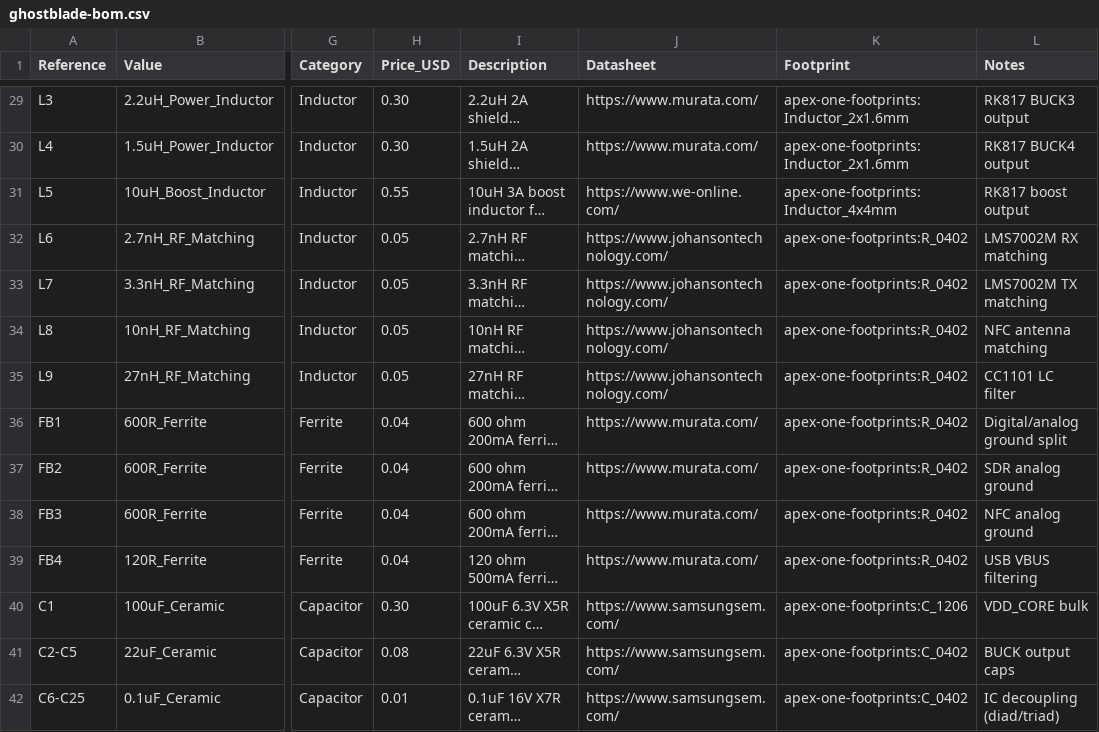
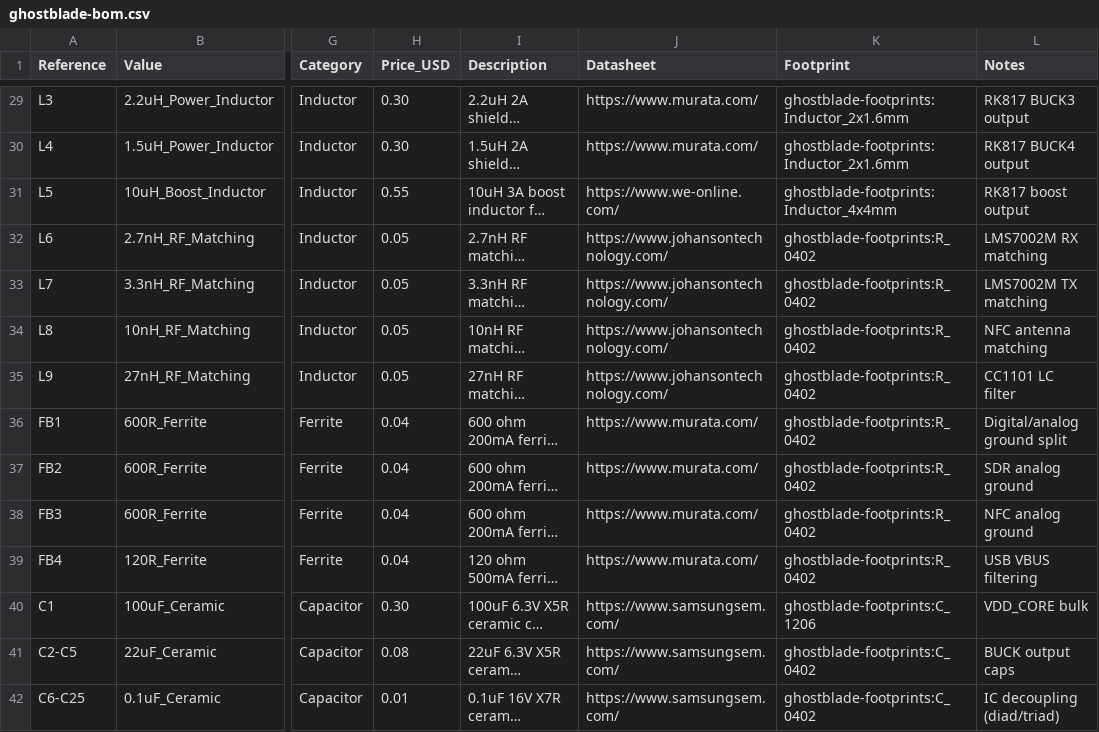
Before and after one commit to jayis1/ghostblade, a CSV file: hardware/bom/ghostblade-bom.csv, drawn as a sheet; only a part is shown, gaps mark what is left out; long unchanged cells end in …; the diff covers the shown part only; the diff names each change by its address in the sheet, - before the commit and + after, or states it on an @@ line.

Commit message:
docs-infra: comprehensive naming cleanup, missing docs, DTS improvements, DRC rules
- Fix all 'Apex One' → 'GhostBlade' naming references across:
  - Source file copyright headers and descriptions (C, Python, Makefiles)
  - KiCad project name, symbol library, footprint library, netlist, BOM
  - Documentation (CONTRIBUTING.md, getting-started.md, 3D models README)
  - Interactive BOM HTML title and footer
  - setup.py project URL (github.com/jayis1/ghostblade)
  - Generator strings (apex-one-cad → ghostblade-cad)
  - Footprint library references (apex-one-footprints → ghostblade-footprints)

- Fix BT version inconsistency: getting-started.md said BT 5.2, corrected to BT 5.4

- Add missing documentation:
  - docs/build-instructions.md: cross-compilation, firmware builds, DTC
  - docs/hardware-contributor-guide.md: schematic/PCB/DTS contribution guide
  - README.md: Mermaid system block diagram and power sequencing diagram

- Add infrastructure:
  - .editorconfig: consistent formatting rules for all file types
  - hardware/drc/ghostblade-drc-rules.kicad_drc: IPC Class 3 DRC rules

- DTS improvements:
  - Add thermal-zones node for SoC temperature monitoring
  - Add startup-delay-us to all fixed regulators for realistic power sequencing
  - Add vin-supply chains for dependent regulators

- Fix BOM interactive subtitle (Project Cyber-Swiss → Project NullSpectre)

- Update stats.json with current file counts

```diff
--- a/hardware/bom/ghostblade-bom.csv
+++ b/hardware/bom/ghostblade-bom.csv
-K29:K30 (Footprint): apex-one-footprints:Inductor_2x1.6mm
+K29:K30 (Footprint): ghostblade-footprints:Inductor_2x1.6mm
-K31 (Footprint): apex-one-footprints:Inductor_4x4mm
+K31 (Footprint): ghostblade-footprints:Inductor_4x4mm
-K32:K39 (Footprint): apex-one-footprints:R_0402
+K32:K39 (Footprint): ghostblade-footprints:R_0402
-K40 (Footprint): apex-one-footprints:C_1206
+K40 (Footprint): ghostblade-footprints:C_1206
-K41:K42 (Footprint): apex-one-footprints:C_0402
+K41:K42 (Footprint): ghostblade-footprints:C_0402
```
Also changed, not shown: 53 edited cells elsewhere in this file, 29 other files.
